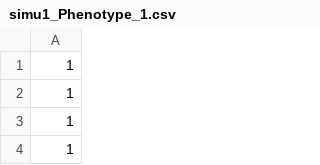
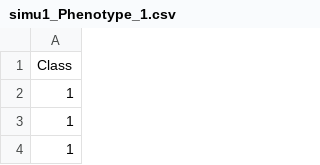
Before and after one commit to qclayssen/Detection-of-epistasis-patterns-in-genetic-data., a CSV file: testAntoine/simu1_Phenotype_1.csv, drawn as a sheet; only a part is shown; the shorter side is filled out with more unchanged rows; the diff names each change by its address in the sheet, - before the commit and + after, or states it on an @@ line.

Commit message:
Simu_naive header phenofile

```diff
--- a/testAntoine/simu1_Phenotype_1.csv
+++ b/testAntoine/simu1_Phenotype_1.csv
+row 1: Class
```
Also changed, not shown: 1 other file.
